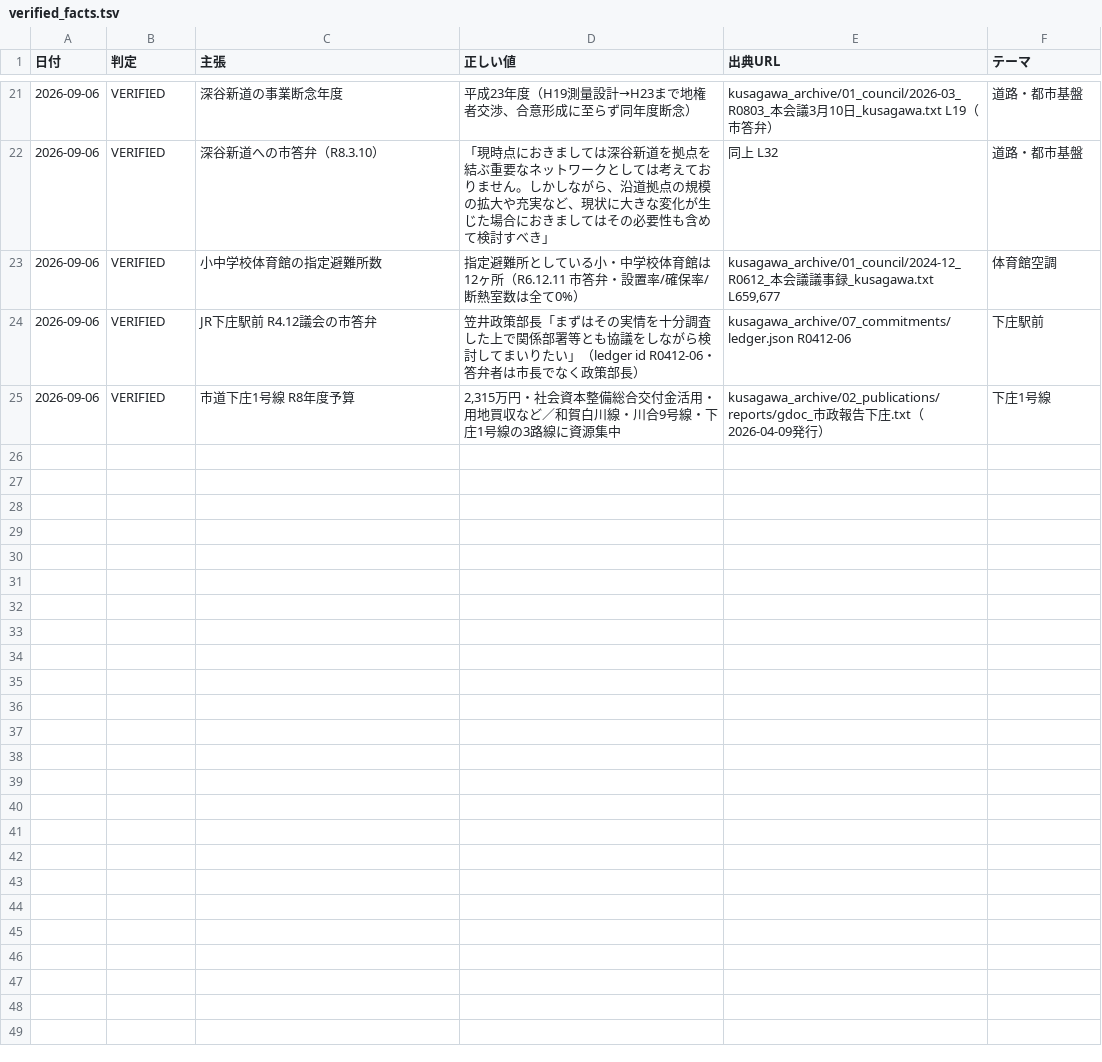
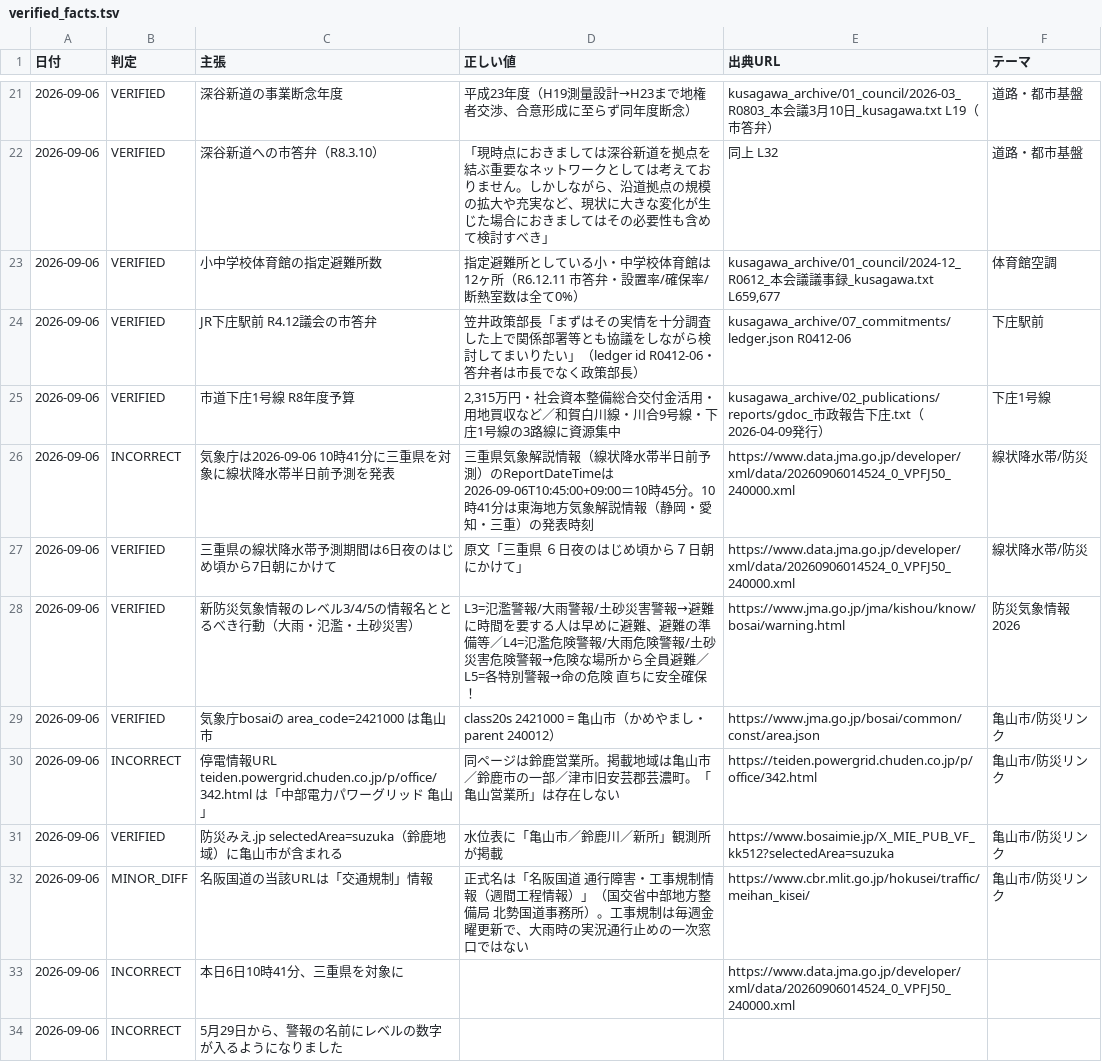
Before and after one commit to thiguchi125-debug/claude-config, a TSV file: backup/agents/knowledge/fact_ledger/verified_facts.tsv, drawn as a sheet; only a part is shown, gaps mark what is left out; the diff names each change by its address in the sheet, - before the commit and + after, or states it on an @@ line.

```diff
--- a/backup/agents/knowledge/fact_ledger/verified_facts.tsv
+++ b/backup/agents/knowledge/fact_ledger/verified_facts.tsv
+row 26: 2026-09-06 | INCORRECT | 気象庁は2026-09-06 10時41分に三重県を対象に線状降水帯半日前予測を発表 | 三重県気象解説情報（線状降水帯半日前予測）のReportDateTimeは2026-09-06T10:45:00+09:00＝10時45分。10時41分は東海地方気象解説情報（静岡・愛知・三重）の発表時刻 | https://www.data.jma.go.jp/developer/xml/data/20260906014524_0_VPFJ50_240000.xml | 線状降水帯/防災
+row 27: 2026-09-06 | VERIFIED | 三重県の線状降水帯予測期間は6日夜のはじめ頃から7日朝にかけて | 原文「三重県 ６日夜のはじめ頃から７日朝にかけて」 | https://www.data.jma.go.jp/developer/xml/data/20260906014524_0_VPFJ50_240000.xml | 線状降水帯/防災
+row 28: 2026-09-06 | VERIFIED | 新防災気象情報のレベル3/4/5の情報名ととるべき行動（大雨・氾濫・土砂災害） | L3=氾濫警報/大雨警報/土砂災害警報→避難に時間を要する人は早めに避難、避難の準備等／L4=氾濫危険警報/大雨危険警報/土砂災害危険警報→危険な場所から全員避難／L5=各特別警報→命の危険 直ちに安全確保！ | https://www.jma.go.jp/jma/kishou/know/bosai/warning.html | 防災気象情報2026
+row 29: 2026-09-06 | VERIFIED | 気象庁bosaiの area_code=2421000 は亀山市 | class20s 2421000 = 亀山市（かめやまし・parent 240012） | https://www.jma.go.jp/bosai/common/const/area.json | 亀山市/防災リンク
+row 30: 2026-09-06 | INCORRECT | 停電情報URL teiden.powergrid.chuden.co.jp/p/office/342.html は「中部電力パワーグリッド 亀山」 | 同ページは鈴鹿営業所。掲載地域は亀山市／鈴鹿市の一部／津市旧安芸郡芸濃町。「亀山営業所」は存在しない | https://teiden.powergrid.chuden.co.jp/p/office/342.html | 亀山市/防災リンク
+row 31: 2026-09-06 | VERIFIED | 防災みえ.jp selectedArea=suzuka（鈴鹿地域）に亀山市が含まれる | 水位表に「亀山市／鈴鹿川／新所」観測所が掲載 | https://www.bosaimie.jp/X_MIE_PUB_VF_kk512?selectedArea=suzuka | 亀山市/防災リンク
+row 32: 2026-09-06 | MINOR_DIFF | 名阪国道の当該URLは「交通規制」情報 | 正式名は「名阪国道 通行障害・工事規制情報（週間工程情報）」（国交省中部地方整備局 北勢国道事務所）。工事規制は毎週金曜更新で、大雨時の実況通行止めの一次窓口ではない | https://www.cbr.mlit.go.jp/hokusei/traffic/meihan_kisei/ | 亀山市/防災リンク
+row 33: 2026-09-06 | INCORRECT | 本日6日10時41分、三重県を対象に |  | https://www.data.jma.go.jp/developer/xml/data/20260906014524_0_VPFJ50_240000.xml
+row 34: 2026-09-06 | INCORRECT | 5月29日から、警報の名前にレベルの数字が入るようになりました
```
Also changed, not shown: 3 other files.
